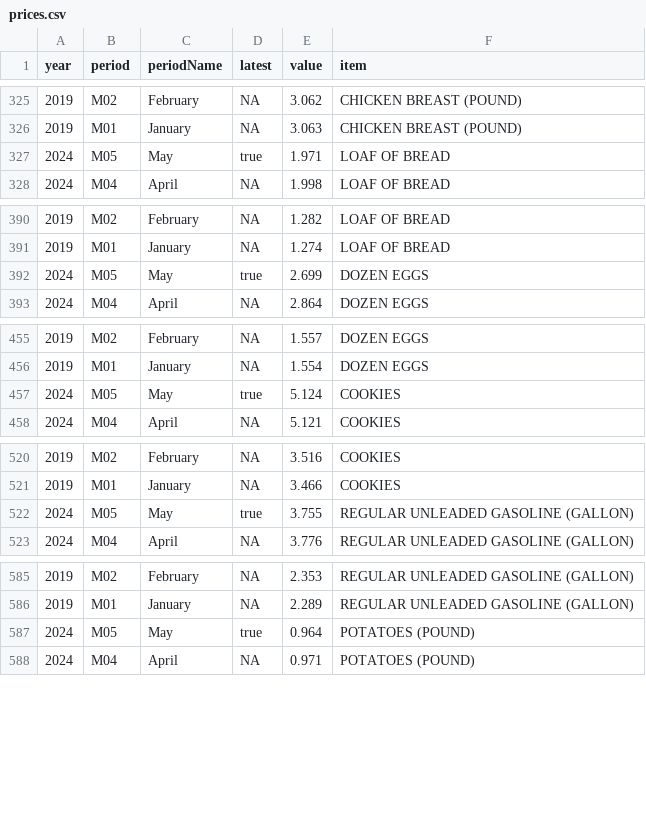
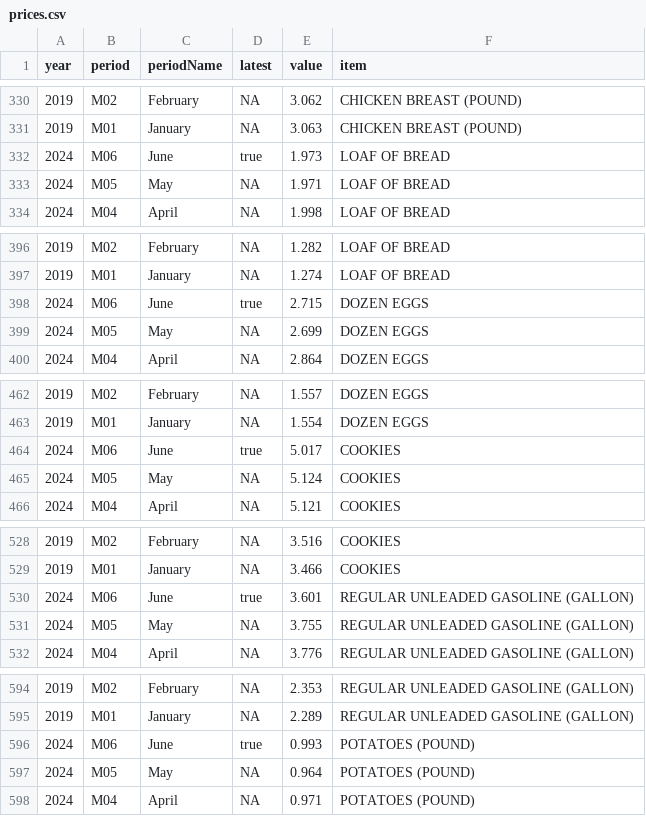
Before and after one commit to cbs-news-data/price_tracker, a CSV file: data/prices.csv, drawn as a sheet; only a part is shown, gaps mark what is left out; the diff covers the shown part only.

```diff
--- a/data/prices.csv
+++ b/data/prices.csv
@@ -326,3 +331,4 @@ year,period,periodName,latest,value,item
 2019,M01,January,NA,3.063,CHICKEN BREAST (POUND)
-2024,M05,May,true,1.971,LOAF OF BREAD
+2024,M06,June,true,1.973,LOAF OF BREAD
+2024,M05,May,NA,1.971,LOAF OF BREAD
 2024,M04,April,NA,1.998,LOAF OF BREAD
@@ -391,3 +397,4 @@ year,period,periodName,latest,value,item
 2019,M01,January,NA,1.274,LOAF OF BREAD
-2024,M05,May,true,2.699,DOZEN EGGS
+2024,M06,June,true,2.715,DOZEN EGGS
+2024,M05,May,NA,2.699,DOZEN EGGS
 2024,M04,April,NA,2.864,DOZEN EGGS
@@ -456,3 +463,4 @@ year,period,periodName,latest,value,item
 2019,M01,January,NA,1.554,DOZEN EGGS
-2024,M05,May,true,5.124,COOKIES
+2024,M06,June,true,5.017,COOKIES
+2024,M05,May,NA,5.124,COOKIES
 2024,M04,April,NA,5.121,COOKIES
@@ -521,3 +529,4 @@ year,period,periodName,latest,value,item
 2019,M01,January,NA,3.466,COOKIES
-2024,M05,May,true,3.755,REGULAR UNLEADED GASOLINE (GALLON)
+2024,M06,June,true,3.601,REGULAR UNLEADED GASOLINE (GALLON)
+2024,M05,May,NA,3.755,REGULAR UNLEADED GASOLINE (GALLON)
 2024,M04,April,NA,3.776,REGULAR UNLEADED GASOLINE (GALLON)
@@ -586,3 +595,4 @@ year,period,periodName,latest,value,item
 2019,M01,January,NA,2.289,REGULAR UNLEADED GASOLINE (GALLON)
-2024,M05,May,true,0.964,POTATOES (POUND)
+2024,M06,June,true,0.993,POTATOES (POUND)
+2024,M05,May,NA,0.964,POTATOES (POUND)
 2024,M04,April,NA,0.971,POTATOES (POUND)
```
Also changed, not shown: 19 added rows and 19 edited cells elsewhere in this file, data/prices_pivot.csv, data/prices_pivot_table.csv.
